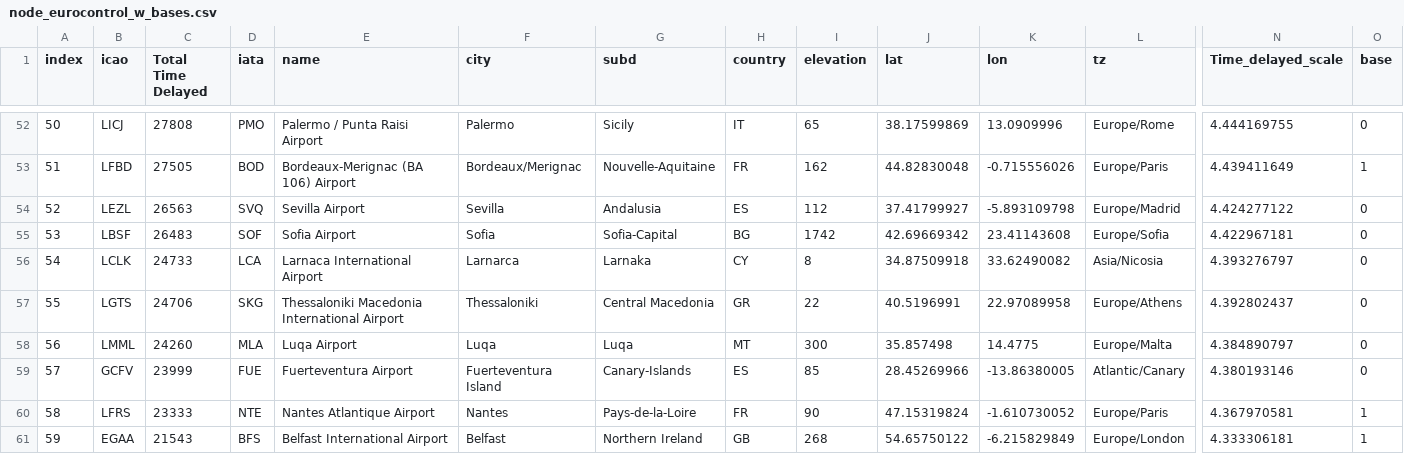
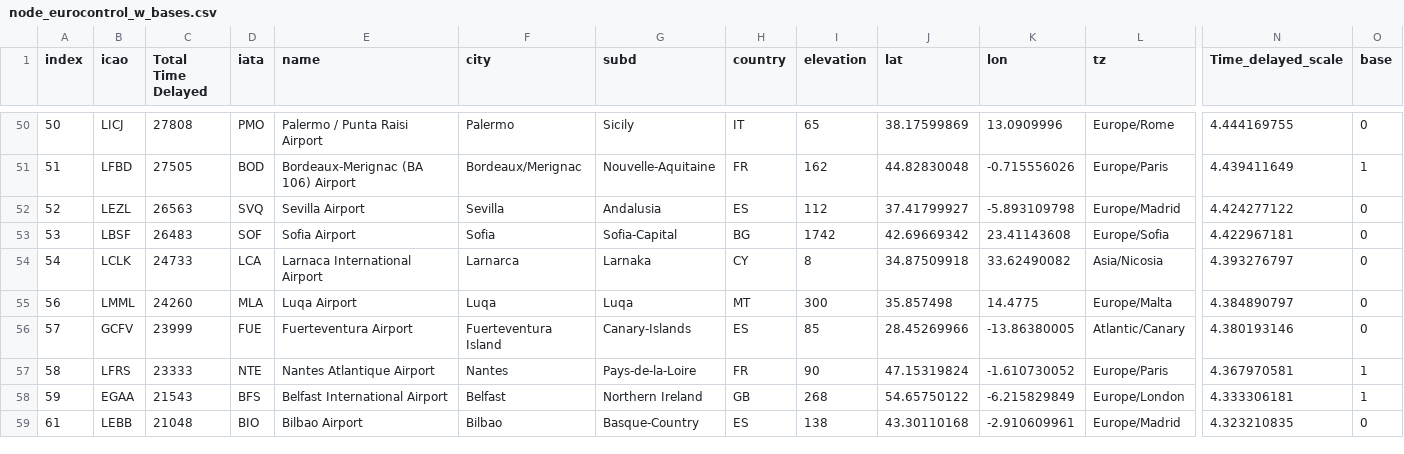
Before and after one commit to ashiph-ui/MDM3_AirlineNetworkOptimisation, a CSV file: node_eurocontrol_w_bases.csv, drawn as a sheet; only a part is shown, gaps mark what is left out; the shorter side is filled out with more unchanged rows; rows hold the shown columns only; the diff covers the shown part only; the diff names each change by its address in the sheet, - before the commit and + after, or states it on an @@ line.

```diff
--- a/node_eurocontrol_w_bases.csv
+++ b/node_eurocontrol_w_bases.csv
-row 57: 55 | LGTS | 24706 | SKG | Thessaloniki Macedonia International Airport | Thessaloniki | Central Macedonia | GR | 22 | 40.5196991 | 22.97089958 | Europe/Athens | 4.392802437 | 0
```
Also changed, not shown: 6 removed rows elsewhere in this file, edge_eurocontrol_minute.csv.
